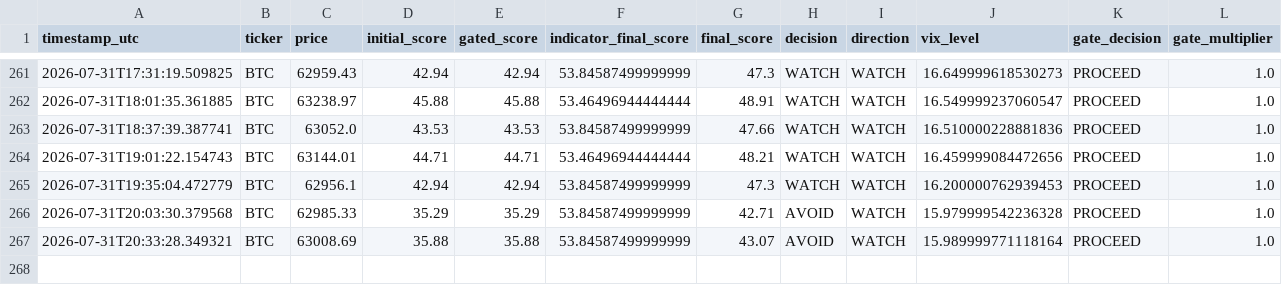
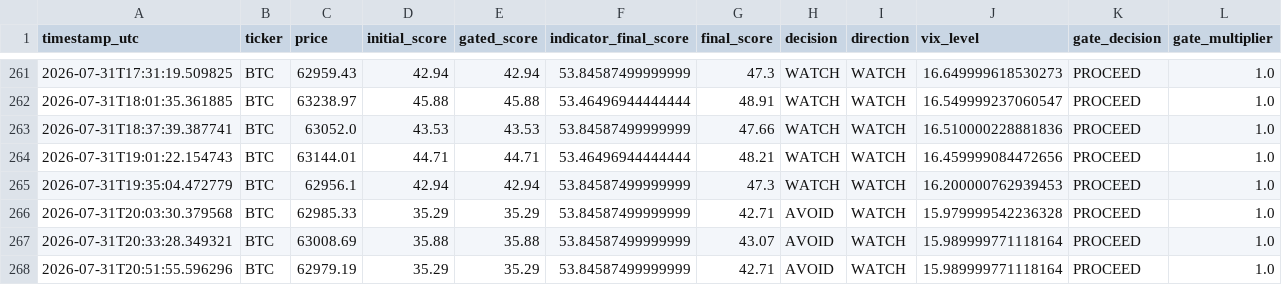
Before and after one commit to bembem718ai-stack/Crypto-Model, a CSV file: signal_log.csv, drawn as a sheet; only a part is shown, gaps mark what is left out; rows hold the shown columns only; the diff names each change by its address in the sheet, - before the commit and + after, or states it on an @@ line.

```diff
--- a/signal_log.csv
+++ b/signal_log.csv
+row 268: 2026-07-31T20:51:55.596296 | BTC | 62979.19 | 35.29 | 35.29 | 53.84587499999999 | 42.71 | AVOID | WATCH | 15.989999771118164 | PROCEED | 1.0
```
Also changed, not shown: 1 other file.
